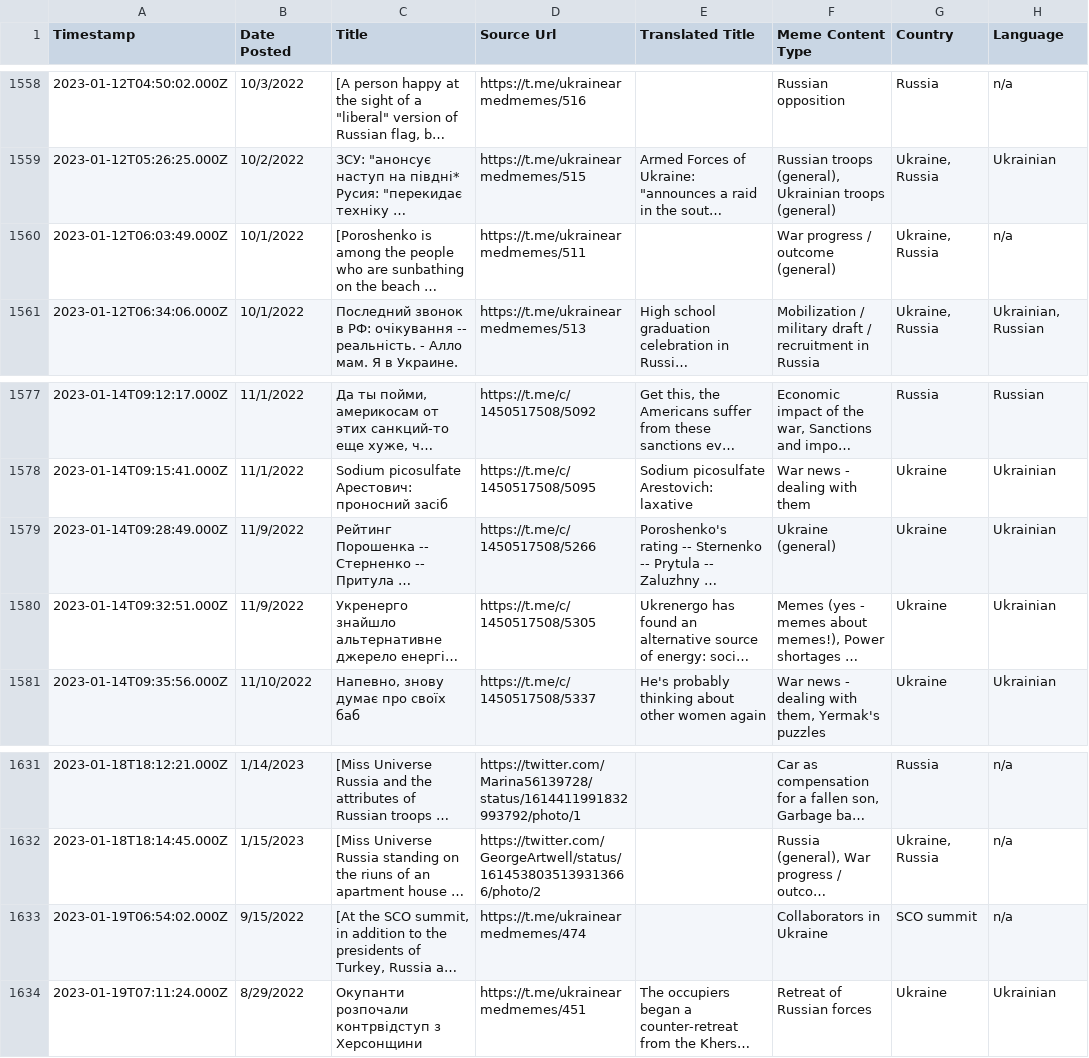
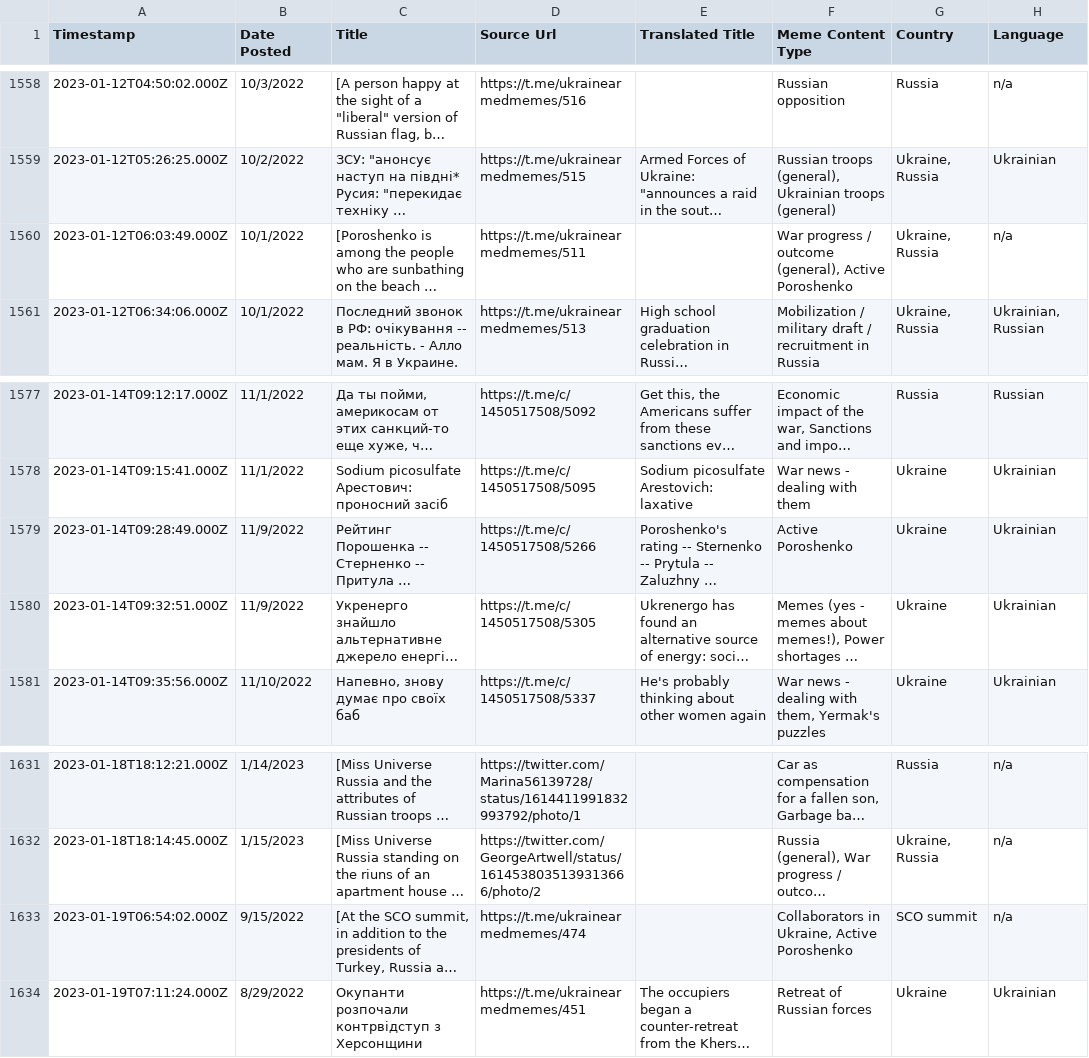
Before and after one commit to sucho-archiving/meme-wall, a CSV file: memes.csv, drawn as a sheet; only a part is shown, gaps mark what is left out; long unchanged cells end in …; the diff covers the shown part only; the diff names each change by its address in the sheet, - before the commit and + after, or states it on an @@ line.

```diff
--- a/memes.csv
+++ b/memes.csv
-F1560 (Meme Content Type): War progress / outcome (general)
+F1560 (Meme Content Type): War progress / outcome (general), Active Poroshenko
-F1579 (Meme Content Type): Ukraine (general)
+F1579 (Meme Content Type): Active Poroshenko
-F1633 (Meme Content Type): Collaborators in Ukraine
+F1633 (Meme Content Type): Collaborators in Ukraine, Active Poroshenko
```
Also changed, not shown: 11 added rows and 6 edited cells elsewhere in this file, 49 other files.
